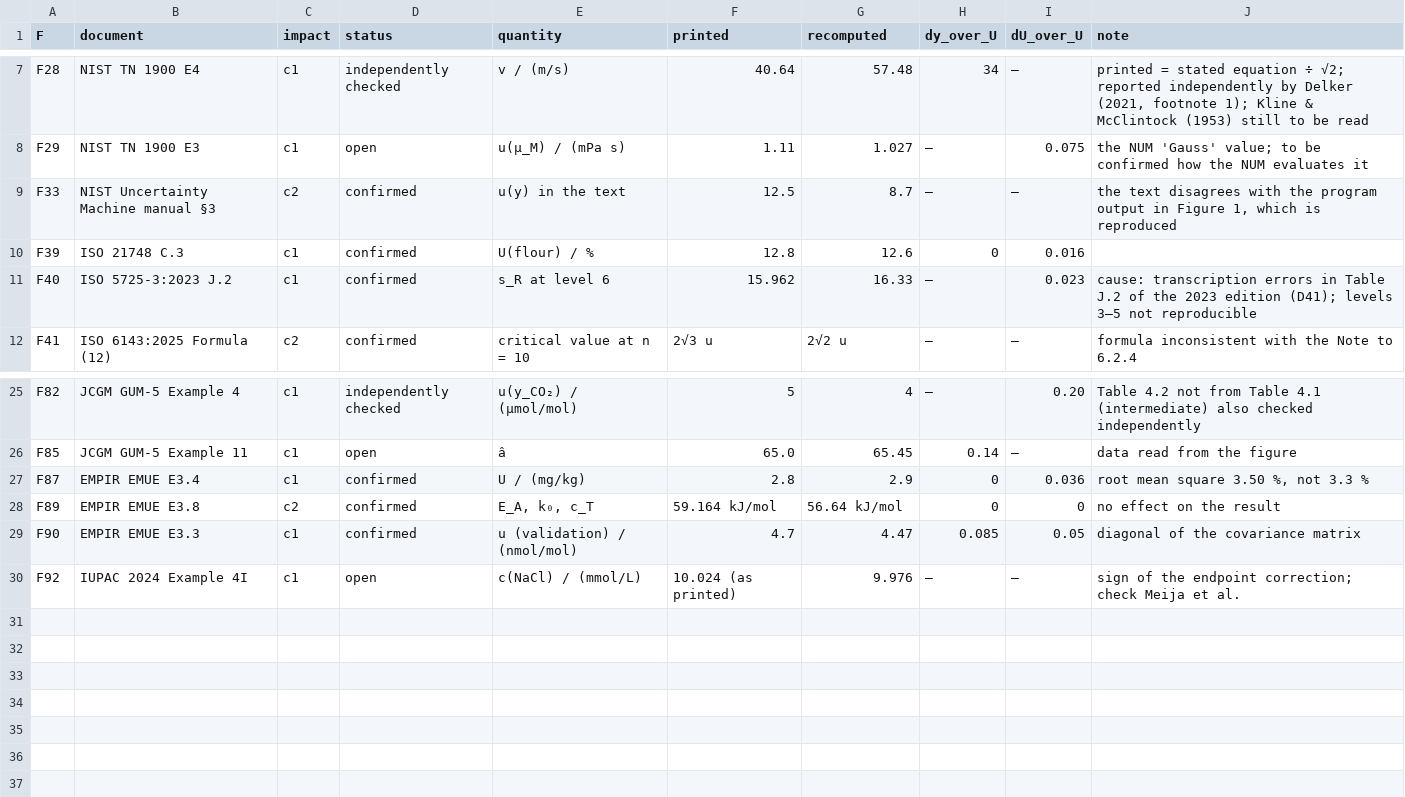
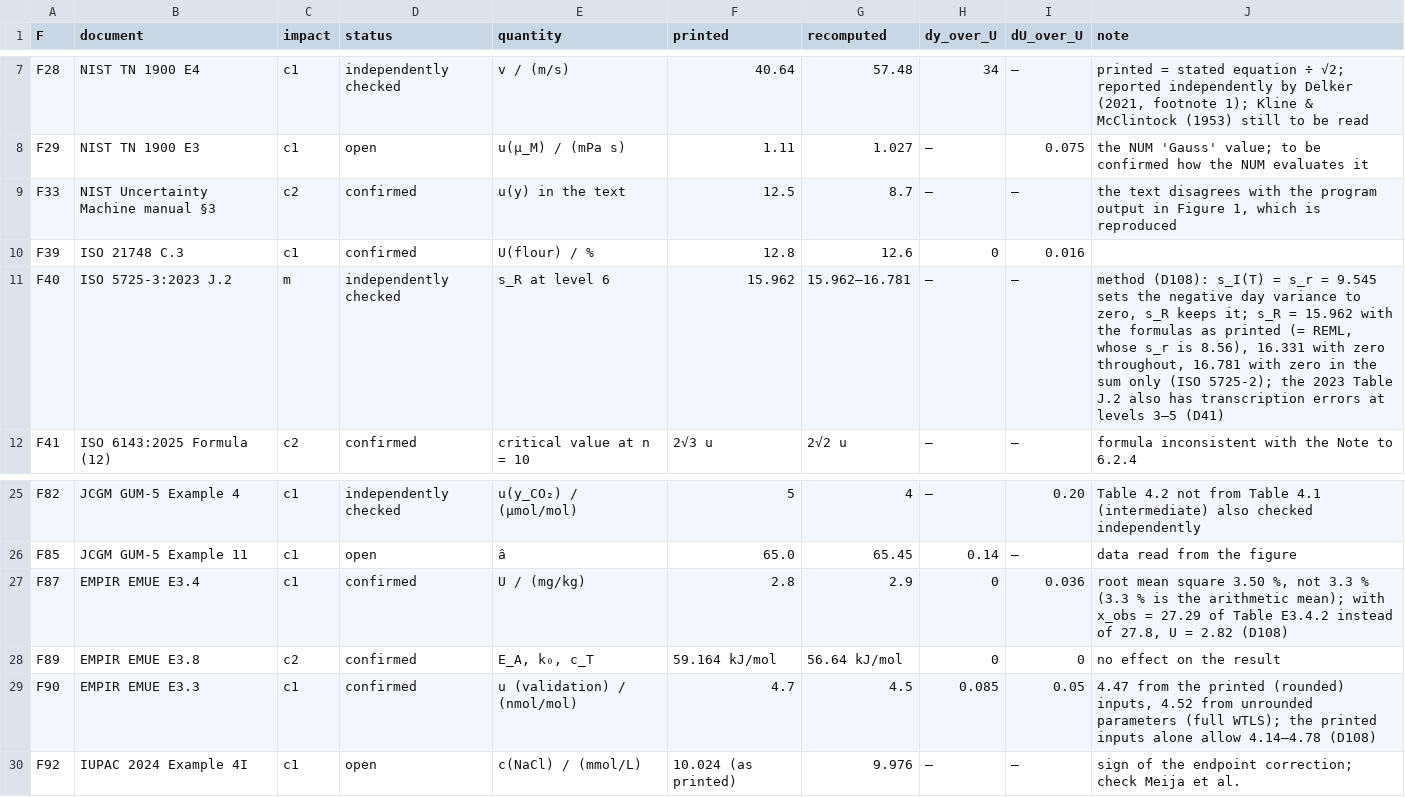
Before and after one commit to unilker/uncertainty, a TSV file: docs/research/class-c-impact.tsv, drawn as a sheet; only a part is shown, gaps mark what is left out.

```diff
--- a/docs/research/class-c-impact.tsv
+++ b/docs/research/class-c-impact.tsv
@@ -10,3 +10,3 @@ F33	NIST Uncertainty Machine manual §3	c2	confirmed	u(y) in the text	12.5	8.7
 F39	ISO 21748 C.3	c1	confirmed	U(flour) / %	12.8	12.6	0	0.016	
-F40	ISO 5725-3:2023 J.2	c1	confirmed	s_R at level 6	15.962	16.33	—	0.023	cause: transcription errors in Table J.2 of the 2023 edition (D41); levels 3–5 not reproducible
+F40	ISO 5725-3:2023 J.2	m	independently checked	s_R at level 6	15.962	15.962–16.781	—	—	method (D108): s_I(T) = s_r = 9.545 sets the negative day variance to zero, s_R keeps it; s_R = 15.962 with the formulas as printed (= REML, whose s_r is 8.56), 16.331 with zero throughout, 16.781 with zero in the sum only (ISO 5725-2); the 2023 Table J.2 also has transcription errors at levels 3–5 (D41)
 F41	ISO 6143:2025 Formula (12)	c2	confirmed	critical value at n = 10	2√3 u	2√2 u	—	—	formula inconsistent with the Note to 6.2.4
@@ -26,5 +26,5 @@ F82	JCGM GUM-5 Example 4	c1	independently checked	u(y_CO₂) / (µmol/mol)	5	4
 F85	JCGM GUM-5 Example 11	c1	open	â	65.0	65.45	0.14	—	data read from the figure
-F87	EMPIR EMUE E3.4	c1	confirmed	U / (mg/kg)	2.8	2.9	0	0.036	root mean square 3.50 %, not 3.3 %
+F87	EMPIR EMUE E3.4	c1	confirmed	U / (mg/kg)	2.8	2.9	0	0.036	root mean square 3.50 %, not 3.3 % (3.3 % is the arithmetic mean); with x_obs = 27.29 of Table E3.4.2 instead of 27.8, U = 2.82 (D108)
 F89	EMPIR EMUE E3.8	c2	confirmed	E_A, k₀, c_T	59.164 kJ/mol	56.64 kJ/mol	0	0	no effect on the result
-F90	EMPIR EMUE E3.3	c1	confirmed	u (validation) / (nmol/mol)	4.7	4.47	0.085	0.05	diagonal of the covariance matrix
+F90	EMPIR EMUE E3.3	c1	confirmed	u (validation) / (nmol/mol)	4.7	4.5	0.085	0.05	4.47 from the printed (rounded) inputs, 4.52 from unrounded parameters (full WTLS); the printed inputs alone allow 4.14–4.78 (D108)
 F92	IUPAC 2024 Example 4I	c1	open	c(NaCl) / (mmol/L)	10.024 (as printed)	9.976	—	—	sign of the endpoint correction; check Meija et al.
```
Also changed, not shown: 20 other files.
